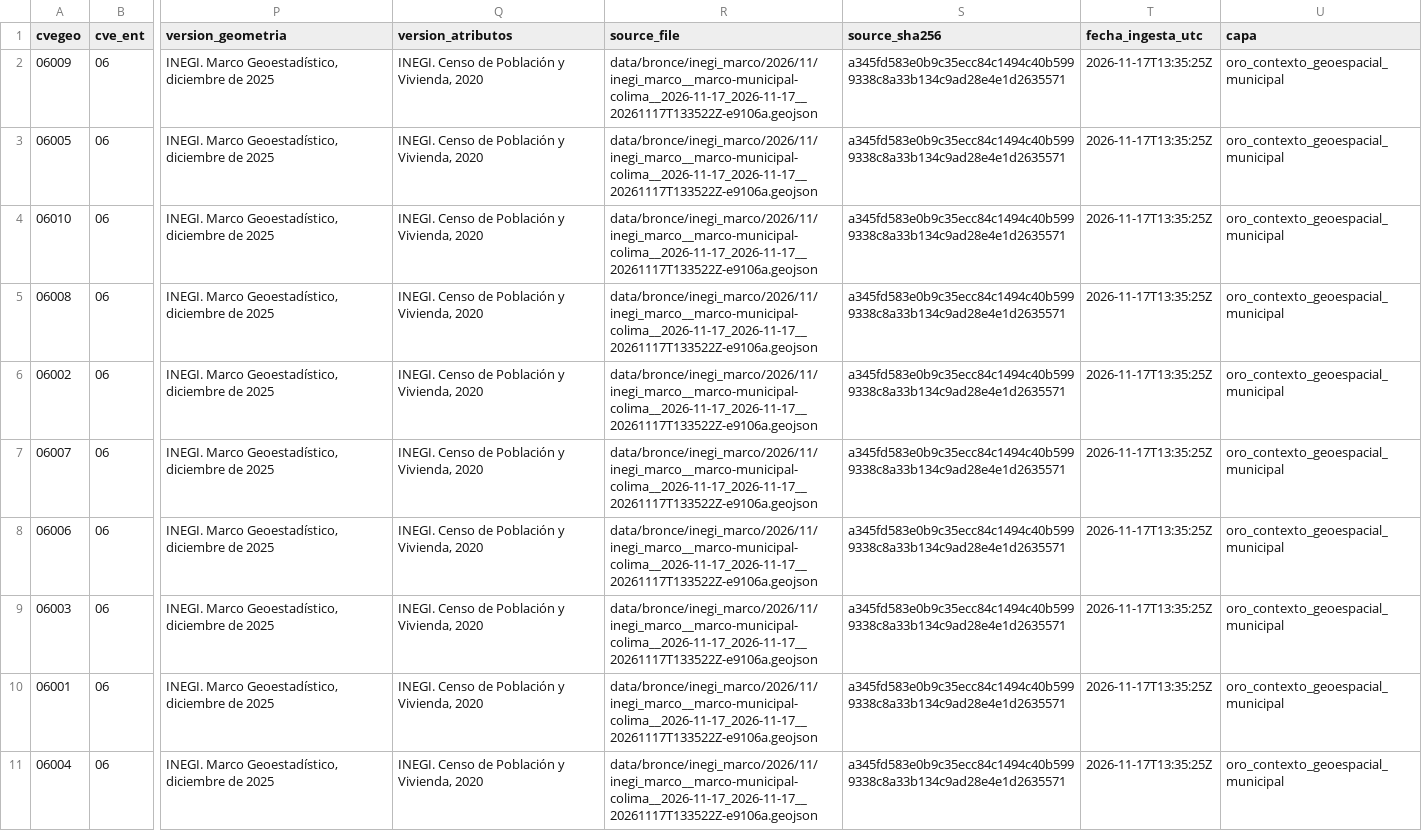
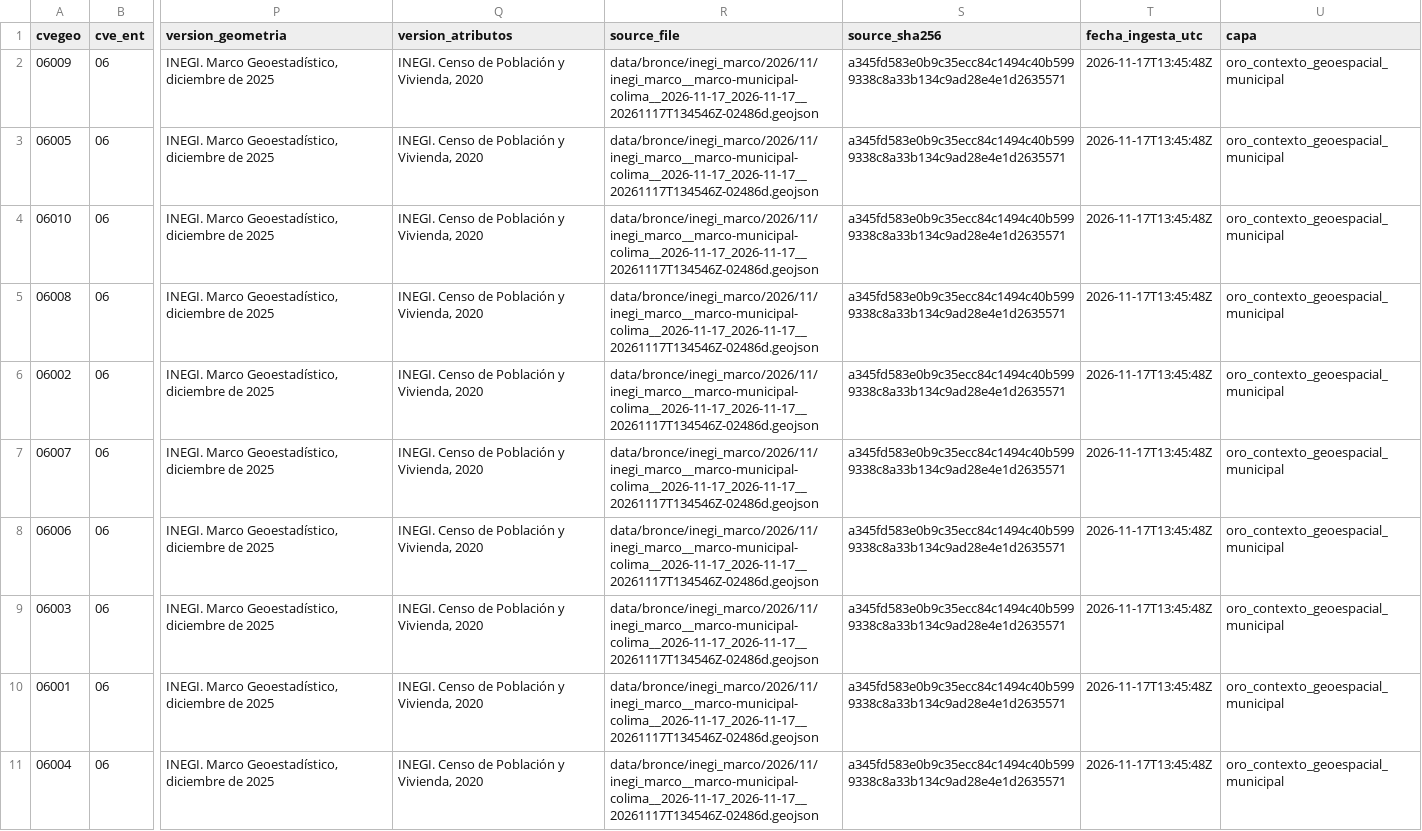
Before and after one commit to sebastianGS-z/PROYECTO, a CSV file: data/oro/contexto_geoespacial_municipal.csv, drawn as a sheet; only a part is shown, gaps mark what is left out; the diff names each change by its address in the sheet, - before the commit and + after, or states it on an @@ line.

```diff
--- a/data/oro/contexto_geoespacial_municipal.csv
+++ b/data/oro/contexto_geoespacial_municipal.csv
-R2:R11 (source_file): data/bronce/inegi_marco/2026/11/inegi_marco__marco-municipal-colima__2026-11-17_2026-11-17__20261117T133522Z-e9106a.geojson
+R2:R11 (source_file): data/bronce/inegi_marco/2026/11/inegi_marco__marco-municipal-colima__2026-11-17_2026-11-17__20261117T134546Z-02486d.geojson
-T2:T11 (fecha_ingesta_utc): 2026-11-17T13:35:25Z
+T2:T11 (fecha_ingesta_utc): 2026-11-17T13:45:48Z
```
Also changed, not shown: calidad/bitacora_capturas.csv, data/plata/marco_geoestadistico_colima.csv, 9 other files.
